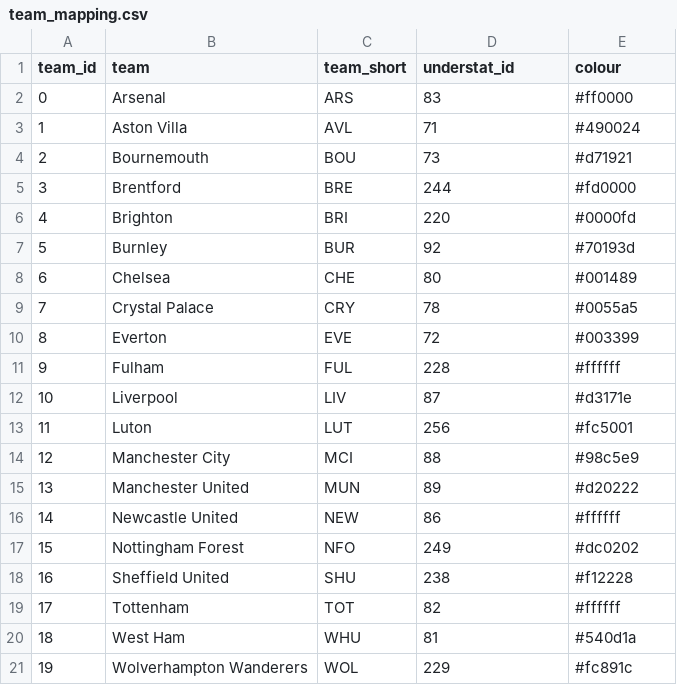
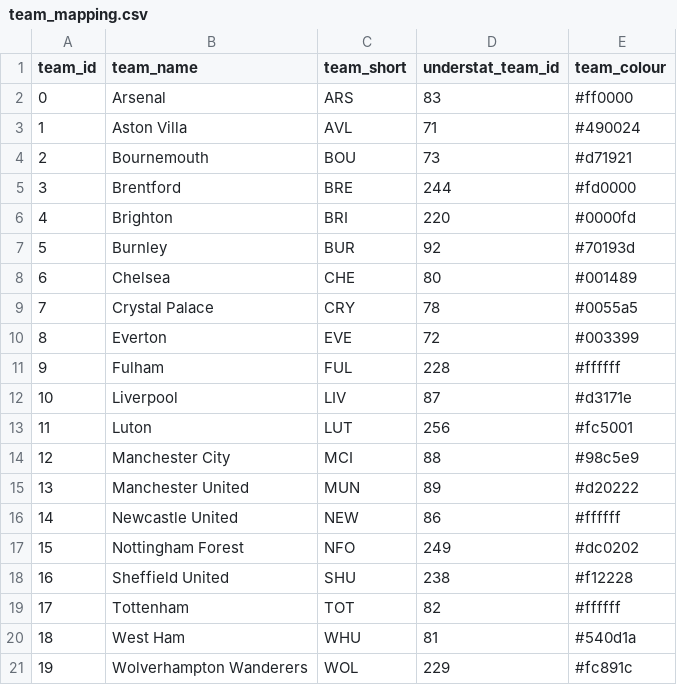
Before and after one commit to njgootee/FPLalytics, a CSV file: data/2023/team_mapping.csv, drawn as a sheet.

```diff
--- a/data/2023/team_mapping.csv
+++ b/data/2023/team_mapping.csv
@@ -1,2 +1,2 @@
-team_id,team,team_short,understat_id,colour
+team_id,team_name,team_short,understat_team_id,team_colour
 0,Arsenal,ARS,83,#ff0000
```
Also changed, not shown: data/2024/team_mapping.csv, 6 other files.
